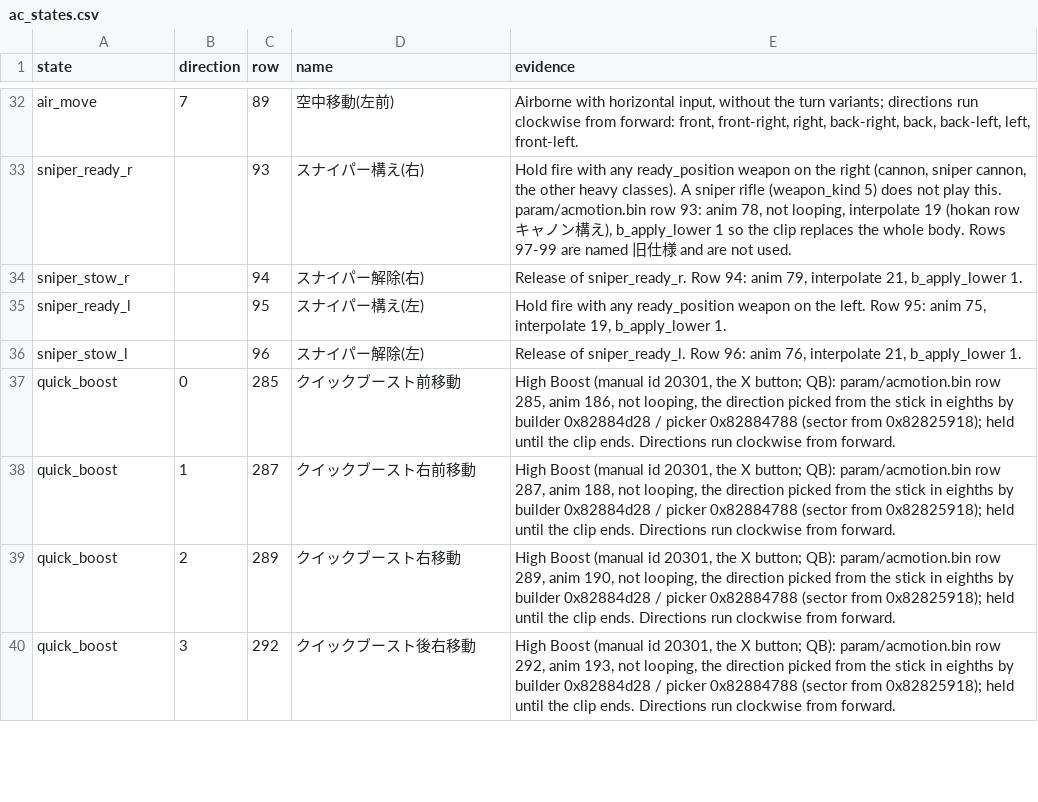
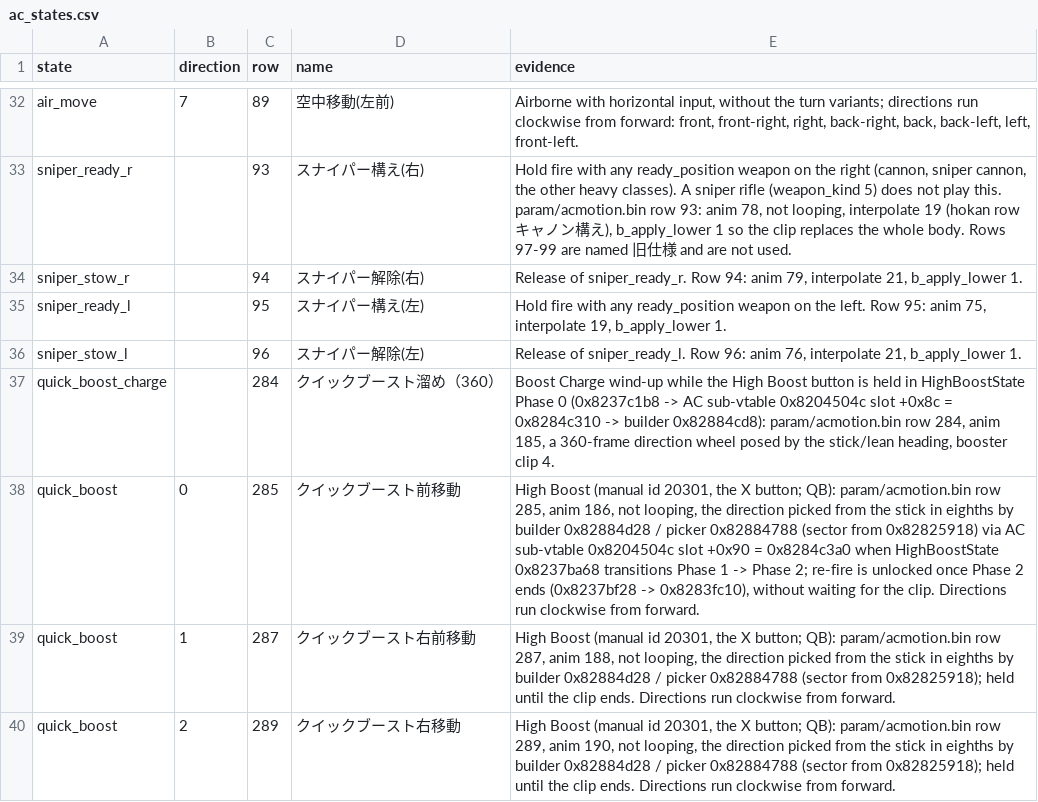
Before and after one commit to ninjagodino/ArmoredCoreRustRewrite, a CSV file: sheets/ac_states.csv, drawn as a sheet; only a part is shown, gaps mark what is left out; the shorter side is filled out with more unchanged rows.

```diff
--- a/sheets/ac_states.csv
+++ b/sheets/ac_states.csv
@@ -36,3 +36,4 @@ sniper_ready_l,,95,スナイパー構え(左),"Hold fire with any ready_position
 sniper_stow_l,,96,スナイパー解除(左),"Release of sniper_ready_l. Row 96: anim 76, interpolate 21, b_apply_lower 1."
-quick_boost,0,285,クイックブースト前移動,"High Boost (manual id 20301, the X button; QB): param/acmotion.bin row 285, anim 186, not looping, the direction picked from the stick in eighths by builder 0x82884d28 / picker 0x82884788 (sector from 0x82825918); held until the clip ends. Directions run clockwise from forward."
+quick_boost_charge,,284,クイックブースト溜め（360）,"Boost Charge wind-up while the High Boost button is held in HighBoostState Phase 0 (0x8237c1b8 -> AC sub-vtable 0x8204504c slot +0x8c = 0x8284c310 -> builder 0x82884cd8): param/acmotion.bin row 284, anim 185, a 360-frame direction wheel posed by the stick/lean heading, booster clip 4."
+quick_boost,0,285,クイックブースト前移動,"High Boost (manual id 20301, the X button; QB): param/acmotion.bin row 285, anim 186, not looping, the direction picked from the stick in eighths by builder 0x82884d28 / picker 0x82884788 (sector from 0x82825918) via AC sub-vtable 0x8204504c slot +0x90 = 0x8284c3a0 when HighBoostState 0x8237ba68 transitions Phase 1 -> Phase 2; re-fire is unlocked once Phase 2 ends (0x8237bf28 -> 0x8283fc10), without waiting for the clip. Directions run clockwise from forward."
 quick_boost,1,287,クイックブースト右前移動,"High Boost (manual id 20301, the X button; QB): param/acmotion.bin row 287, anim 188, not looping, the direction picked from the stick in eighths by builder 0x82884d28 / picker 0x82884788 (sector from 0x82825918); held until the clip ends. Directions run clockwise from forward."
```
Also changed, not shown: sheets/ac_ctrl_calc.csv, sheets/ac_part_fields.csv, 7 other files.
